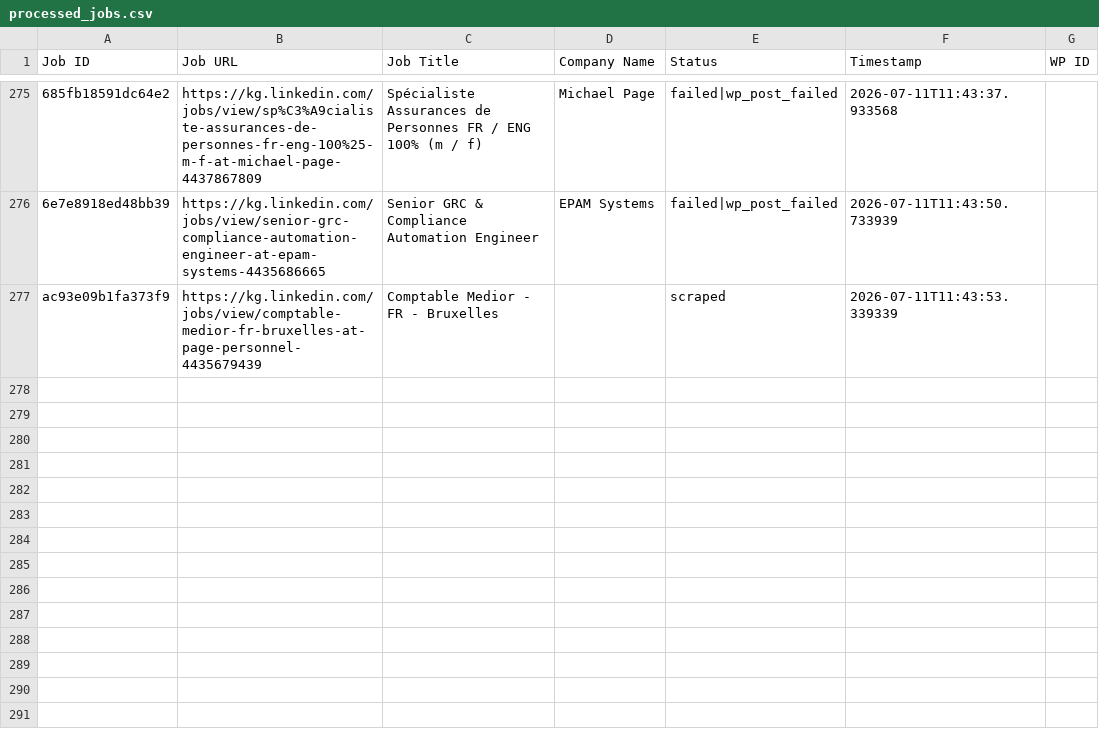
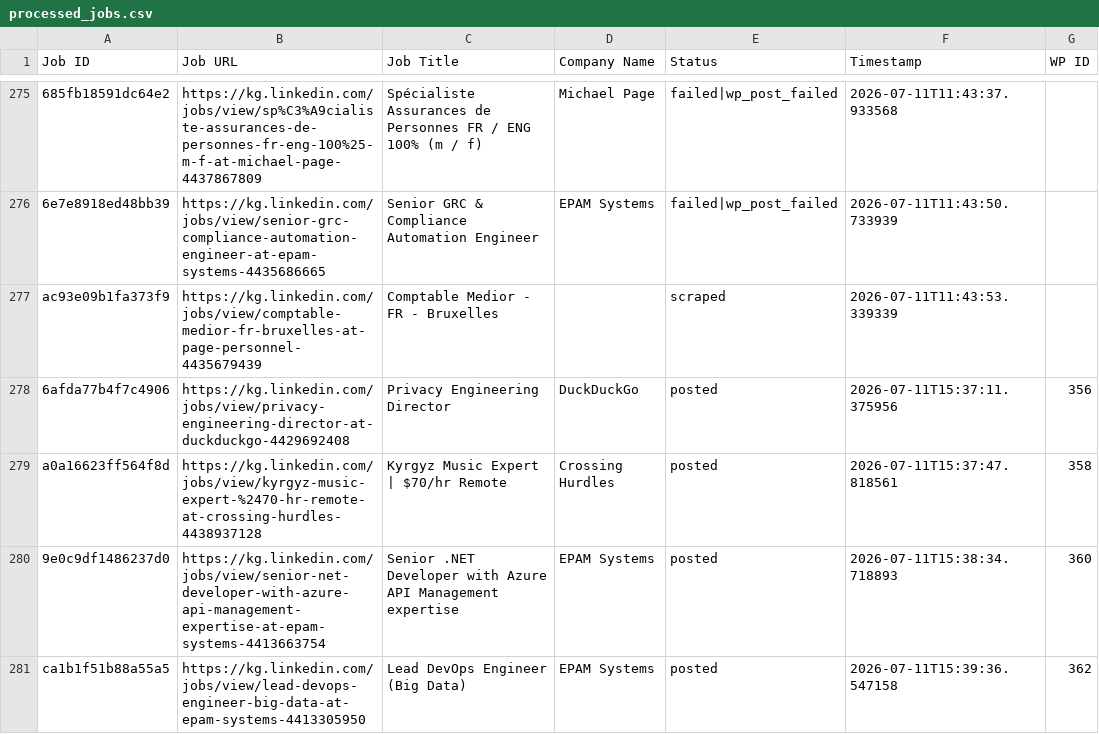
Before and after one commit to innovationinc2000/kg, a CSV file: processed_jobs.csv, drawn as a sheet; only a part is shown, gaps mark what is left out; the diff names each change by its address in the sheet, - before the commit and + after, or states it on an @@ line.

```diff
--- a/processed_jobs.csv
+++ b/processed_jobs.csv
+row 278: 6afda77b4f7c4906 | https://kg.linkedin.com/jobs/view/privacy-engineering-director-at-duckduckgo-4429692408 | Privacy Engineering Director | DuckDuckGo | posted | 2026-07-11T15:37:11.375956 | 356
+row 279: a0a16623ff564f8d | https://kg.linkedin.com/jobs/view/kyrgyz-music-expert-%2470-hr-remote-at-crossing-hurdles-4438937128 | Kyrgyz Music Expert | $70/hr Remote | Crossing Hurdles | posted | 2026-07-11T15:37:47.818561 | 358
+row 280: 9e0c9df1486237d0 | https://kg.linkedin.com/jobs/view/senior-net-developer-with-azure-api-management-expertise-at-epam-systems-4413663754 | Senior .NET Developer with Azure API Management expertise | EPAM Systems | posted | 2026-07-11T15:38:34.718893 | 360
+row 281: ca1b1f51b88a55a5 | https://kg.linkedin.com/jobs/view/lead-devops-engineer-big-data-at-epam-systems-4413305950 | Lead DevOps Engineer (Big Data) | EPAM Systems | posted | 2026-07-11T15:39:36.547158 | 362
```
